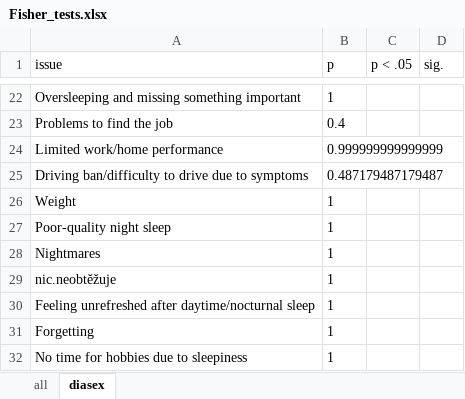
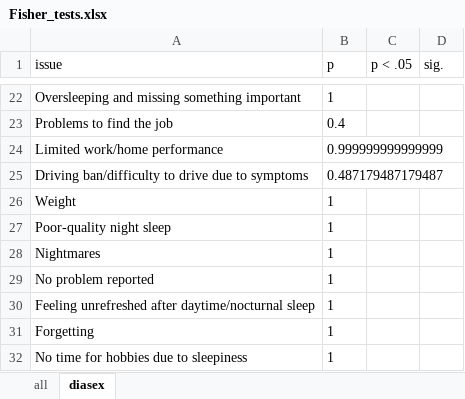
Before and after one commit to josefmana/narc_diffISSUE, an Excel workbook: tabs/Fisher_tests.xlsx, sheet diasex, drawn as a sheet; only a part is shown, gaps mark what is left out; values as stored, in another font and other column widths than the file's, no borders; the diff names each change by its address in the sheet, - before the commit and + after, or states it on an @@ line.

```diff
--- a/tabs/Fisher_tests.xlsx (sheet diasex)
+++ b/tabs/Fisher_tests.xlsx (sheet diasex)
-A29 (issue): nic.neobtěžuje
+A29 (issue): No problem reported
```
Also changed, not shown: tabs/crosstabs/Antidepresiva.ano.ne.xlsx, tabs/crosstabs/HADS.D.xlsx, 55 other files.
